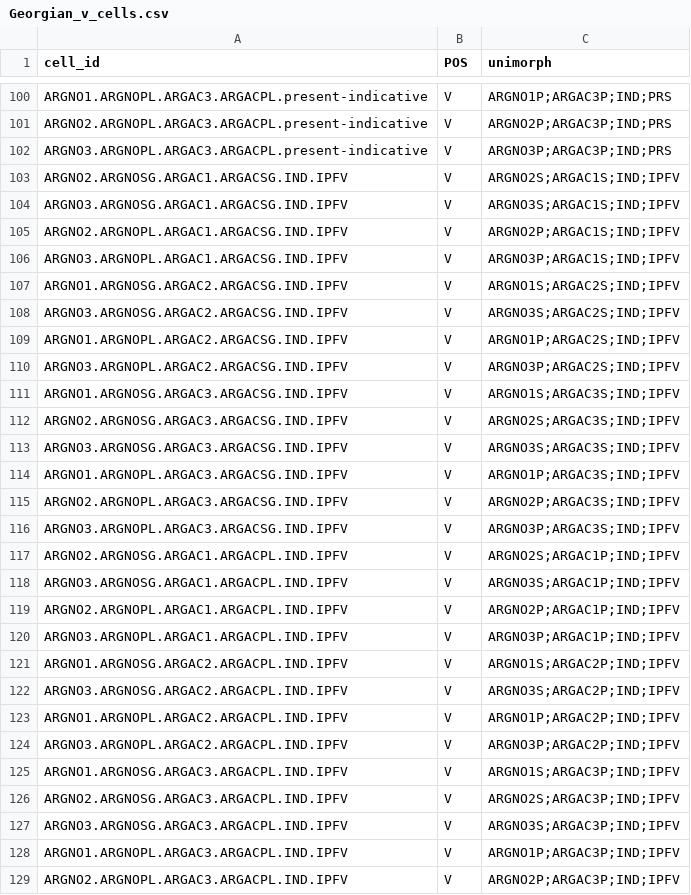
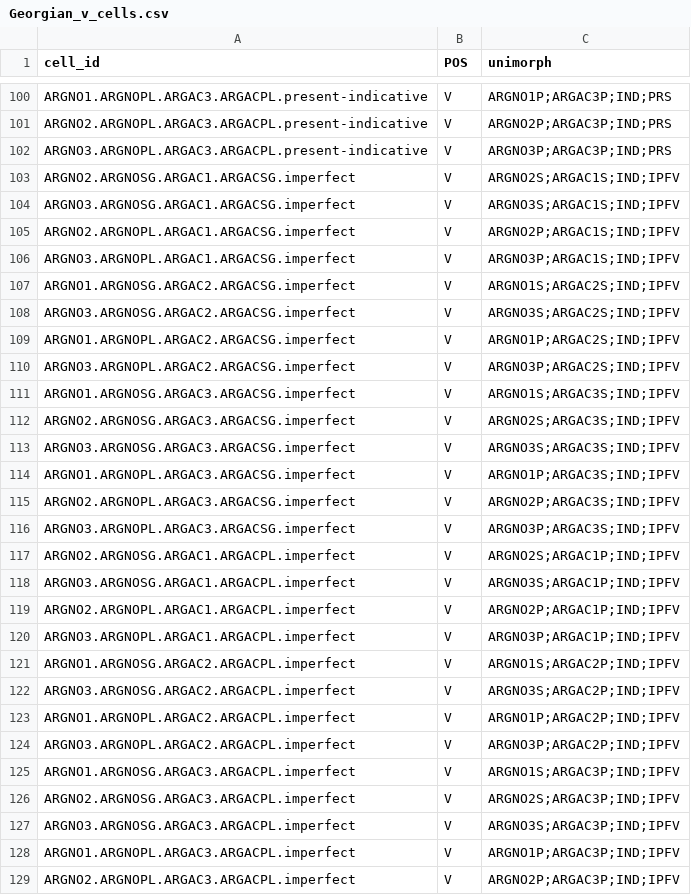
Before and after one commit to maecarroll/Georgian-Paralex, a CSV file: Georgian_v_cells.csv, drawn as a sheet; only a part is shown, gaps mark what is left out; the diff covers the shown part only.

```diff
--- a/Georgian_v_cells.csv
+++ b/Georgian_v_cells.csv
@@ -102,28 +102,28 @@ ARGNO2.ARGNOPL.ARGAC3.ARGACPL.present-indicative,V,ARGNO2P;ARGAC3P;IND;PRS
 ARGNO3.ARGNOPL.ARGAC3.ARGACPL.present-indicative,V,ARGNO3P;ARGAC3P;IND;PRS
-ARGNO2.ARGNOSG.ARGAC1.ARGACSG.IND.IPFV,V,ARGNO2S;ARGAC1S;IND;IPFV
-ARGNO3.ARGNOSG.ARGAC1.ARGACSG.IND.IPFV,V,ARGNO3S;ARGAC1S;IND;IPFV
-ARGNO2.ARGNOPL.ARGAC1.ARGACSG.IND.IPFV,V,ARGNO2P;ARGAC1S;IND;IPFV
-ARGNO3.ARGNOPL.ARGAC1.ARGACSG.IND.IPFV,V,ARGNO3P;ARGAC1S;IND;IPFV
-ARGNO1.ARGNOSG.ARGAC2.ARGACSG.IND.IPFV,V,ARGNO1S;ARGAC2S;IND;IPFV
-ARGNO3.ARGNOSG.ARGAC2.ARGACSG.IND.IPFV,V,ARGNO3S;ARGAC2S;IND;IPFV
-ARGNO1.ARGNOPL.ARGAC2.ARGACSG.IND.IPFV,V,ARGNO1P;ARGAC2S;IND;IPFV
-ARGNO3.ARGNOPL.ARGAC2.ARGACSG.IND.IPFV,V,ARGNO3P;ARGAC2S;IND;IPFV
-ARGNO1.ARGNOSG.ARGAC3.ARGACSG.IND.IPFV,V,ARGNO1S;ARGAC3S;IND;IPFV
-ARGNO2.ARGNOSG.ARGAC3.ARGACSG.IND.IPFV,V,ARGNO2S;ARGAC3S;IND;IPFV
-ARGNO3.ARGNOSG.ARGAC3.ARGACSG.IND.IPFV,V,ARGNO3S;ARGAC3S;IND;IPFV
-ARGNO1.ARGNOPL.ARGAC3.ARGACSG.IND.IPFV,V,ARGNO1P;ARGAC3S;IND;IPFV
-ARGNO2.ARGNOPL.ARGAC3.ARGACSG.IND.IPFV,V,ARGNO2P;ARGAC3S;IND;IPFV
-ARGNO3.ARGNOPL.ARGAC3.ARGACSG.IND.IPFV,V,ARGNO3P;ARGAC3S;IND;IPFV
-ARGNO2.ARGNOSG.ARGAC1.ARGACPL.IND.IPFV,V,ARGNO2S;ARGAC1P;IND;IPFV
-ARGNO3.ARGNOSG.ARGAC1.ARGACPL.IND.IPFV,V,ARGNO3S;ARGAC1P;IND;IPFV
-ARGNO2.ARGNOPL.ARGAC1.ARGACPL.IND.IPFV,V,ARGNO2P;ARGAC1P;IND;IPFV
-ARGNO3.ARGNOPL.ARGAC1.ARGACPL.IND.IPFV,V,ARGNO3P;ARGAC1P;IND;IPFV
-ARGNO1.ARGNOSG.ARGAC2.ARGACPL.IND.IPFV,V,ARGNO1S;ARGAC2P;IND;IPFV
-ARGNO3.ARGNOSG.ARGAC2.ARGACPL.IND.IPFV,V,ARGNO3S;ARGAC2P;IND;IPFV
-ARGNO1.ARGNOPL.ARGAC2.ARGACPL.IND.IPFV,V,ARGNO1P;ARGAC2P;IND;IPFV
-ARGNO3.ARGNOPL.ARGAC2.ARGACPL.IND.IPFV,V,ARGNO3P;ARGAC2P;IND;IPFV
-ARGNO1.ARGNOSG.ARGAC3.ARGACPL.IND.IPFV,V,ARGNO1S;ARGAC3P;IND;IPFV
-ARGNO2.ARGNOSG.ARGAC3.ARGACPL.IND.IPFV,V,ARGNO2S;ARGAC3P;IND;IPFV
-ARGNO3.ARGNOSG.ARGAC3.ARGACPL.IND.IPFV,V,ARGNO3S;ARGAC3P;IND;IPFV
-ARGNO1.ARGNOPL.ARGAC3.ARGACPL.IND.IPFV,V,ARGNO1P;ARGAC3P;IND;IPFV
-ARGNO2.ARGNOPL.ARGAC3.ARGACPL.IND.IPFV,V,ARGNO2P;ARGAC3P;IND;IPFV
+ARGNO2.ARGNOSG.ARGAC1.ARGACSG.imperfect,V,ARGNO2S;ARGAC1S;IND;IPFV
+ARGNO3.ARGNOSG.ARGAC1.ARGACSG.imperfect,V,ARGNO3S;ARGAC1S;IND;IPFV
+ARGNO2.ARGNOPL.ARGAC1.ARGACSG.imperfect,V,ARGNO2P;ARGAC1S;IND;IPFV
+ARGNO3.ARGNOPL.ARGAC1.ARGACSG.imperfect,V,ARGNO3P;ARGAC1S;IND;IPFV
+ARGNO1.ARGNOSG.ARGAC2.ARGACSG.imperfect,V,ARGNO1S;ARGAC2S;IND;IPFV
+ARGNO3.ARGNOSG.ARGAC2.ARGACSG.imperfect,V,ARGNO3S;ARGAC2S;IND;IPFV
+ARGNO1.ARGNOPL.ARGAC2.ARGACSG.imperfect,V,ARGNO1P;ARGAC2S;IND;IPFV
+ARGNO3.ARGNOPL.ARGAC2.ARGACSG.imperfect,V,ARGNO3P;ARGAC2S;IND;IPFV
+ARGNO1.ARGNOSG.ARGAC3.ARGACSG.imperfect,V,ARGNO1S;ARGAC3S;IND;IPFV
+ARGNO2.ARGNOSG.ARGAC3.ARGACSG.imperfect,V,ARGNO2S;ARGAC3S;IND;IPFV
+ARGNO3.ARGNOSG.ARGAC3.ARGACSG.imperfect,V,ARGNO3S;ARGAC3S;IND;IPFV
+ARGNO1.ARGNOPL.ARGAC3.ARGACSG.imperfect,V,ARGNO1P;ARGAC3S;IND;IPFV
+ARGNO2.ARGNOPL.ARGAC3.ARGACSG.imperfect,V,ARGNO2P;ARGAC3S;IND;IPFV
+ARGNO3.ARGNOPL.ARGAC3.ARGACSG.imperfect,V,ARGNO3P;ARGAC3S;IND;IPFV
+ARGNO2.ARGNOSG.ARGAC1.ARGACPL.imperfect,V,ARGNO2S;ARGAC1P;IND;IPFV
+ARGNO3.ARGNOSG.ARGAC1.ARGACPL.imperfect,V,ARGNO3S;ARGAC1P;IND;IPFV
+ARGNO2.ARGNOPL.ARGAC1.ARGACPL.imperfect,V,ARGNO2P;ARGAC1P;IND;IPFV
+ARGNO3.ARGNOPL.ARGAC1.ARGACPL.imperfect,V,ARGNO3P;ARGAC1P;IND;IPFV
+ARGNO1.ARGNOSG.ARGAC2.ARGACPL.imperfect,V,ARGNO1S;ARGAC2P;IND;IPFV
+ARGNO3.ARGNOSG.ARGAC2.ARGACPL.imperfect,V,ARGNO3S;ARGAC2P;IND;IPFV
+ARGNO1.ARGNOPL.ARGAC2.ARGACPL.imperfect,V,ARGNO1P;ARGAC2P;IND;IPFV
+ARGNO3.ARGNOPL.ARGAC2.ARGACPL.imperfect,V,ARGNO3P;ARGAC2P;IND;IPFV
+ARGNO1.ARGNOSG.ARGAC3.ARGACPL.imperfect,V,ARGNO1S;ARGAC3P;IND;IPFV
+ARGNO2.ARGNOSG.ARGAC3.ARGACPL.imperfect,V,ARGNO2S;ARGAC3P;IND;IPFV
+ARGNO3.ARGNOSG.ARGAC3.ARGACPL.imperfect,V,ARGNO3S;ARGAC3P;IND;IPFV
+ARGNO1.ARGNOPL.ARGAC3.ARGACPL.imperfect,V,ARGNO1P;ARGAC3P;IND;IPFV
+ARGNO2.ARGNOPL.ARGAC3.ARGACPL.imperfect,V,ARGNO2P;ARGAC3P;IND;IPFV
```
Also changed, not shown: 77 edited cells elsewhere in this file, Georgian_v_features.csv, 2 other files.
